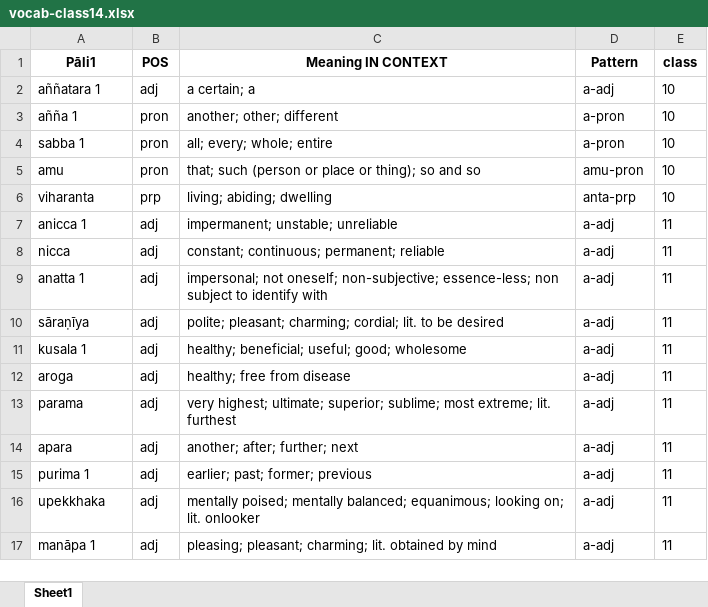
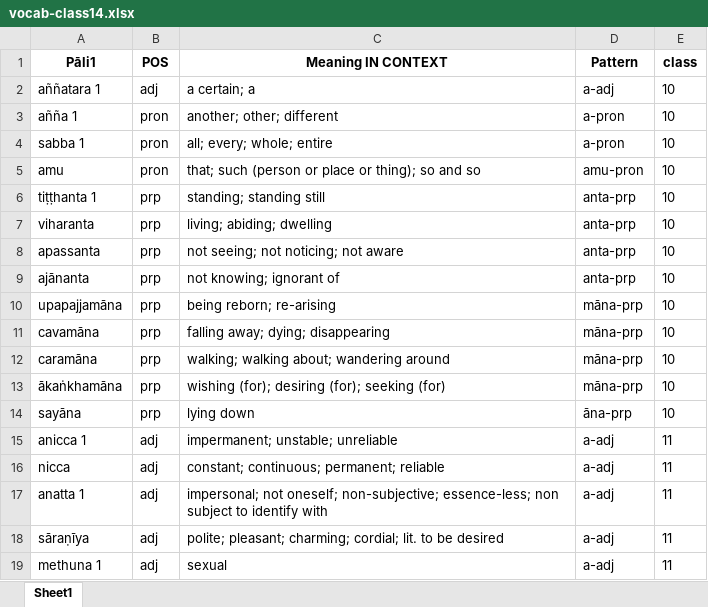
Before and after one commit to sasanarakkha/study-tools, an Excel workbook: pali-class/vocab/vocab-class14.xlsx, sheet Sheet1, drawn as a sheet; only a part is shown; the shorter side is filled out with more unchanged rows; values as stored, in another font and other column widths than the file's, no borders; the diff covers the shown part only; the diff names each change by its address in the sheet, - before the commit and + after, or states it on an @@ line.

```diff
--- a/pali-class/vocab/vocab-class14.xlsx (sheet Sheet1)
+++ b/pali-class/vocab/vocab-class14.xlsx (sheet Sheet1)
+row 6: tiṭṭhanta 1 | prp | standing; standing still | anta-prp | 10
+row 8: apassanta | prp | not seeing; not noticing; not aware | anta-prp | 10
+row 9: ajānanta | prp | not knowing; ignorant of | anta-prp | 10
+row 10: upapajjamāna | prp | being reborn; re-arising | māna-prp | 10
+row 11: cavamāna | prp | falling away; dying; disappearing | māna-prp | 10
+row 12: caramāna | prp | walking; walking about; wandering around | māna-prp | 10
+row 13: ākaṅkhamāna | prp | wishing (for); desiring (for); seeking (for) | māna-prp | 10
+row 14: sayāna | prp | lying down | āna-prp | 10
+row 19: methuna 1 | adj | sexual | a-adj | 11
```
Also changed, not shown: 225 added rows, 8 removed rows, 2 moved rows and 7 edited cells elsewhere in this sheet, pali-class/vocab/vocab-class10.xlsx, pali-class/vocab/vocab-class11.xlsx, 33 other files.
